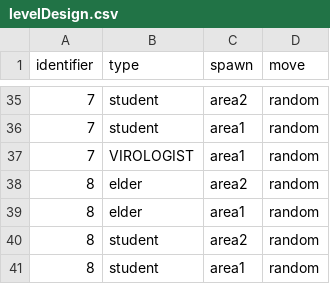
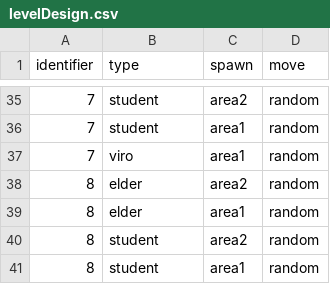
Before and after one commit to shshwdr/YouAreTheWeaponVirus, a CSV file: Assets/Resources/csv/levelDesign.csv, drawn as a sheet; only a part is shown, gaps mark what is left out.

```diff
--- a/Assets/Resources/csv/levelDesign.csv
+++ b/Assets/Resources/csv/levelDesign.csv
@@ -36,3 +36,3 @@
 7,student,area1,random
-7,VIROLOGIST,area1,random
+7,viro,area1,random
 8,elder,area2,random
```
Also changed, not shown: Assets/Resources/csv/card.csv, Assets/Resources/csv/character.csv, 19 other files.
